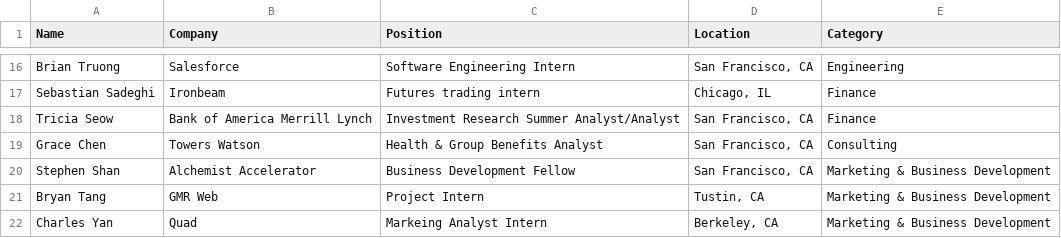
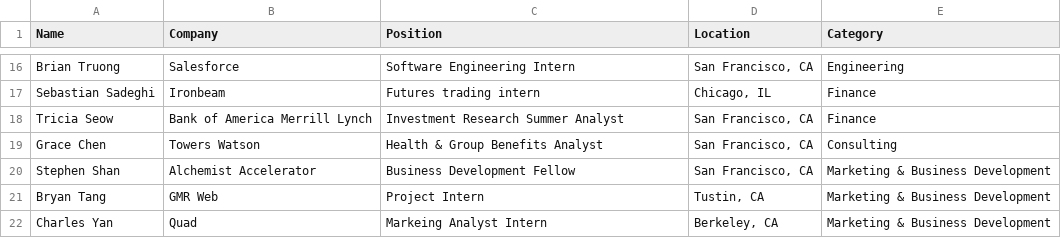
Before and after one commit to falahat/sep-website, a CSV file: db/Raw/Jobs.csv, drawn as a sheet; only a part is shown, gaps mark what is left out.

```diff
--- a/db/Raw/Jobs.csv
+++ b/db/Raw/Jobs.csv
@@ -17,3 +17,3 @@ Brian Truong,Salesforce,Software Engineering Intern,"San Francisco, CA",Engineer
 Sebastian Sadeghi,Ironbeam,Futures trading intern,"Chicago, IL",Finance
-Tricia Seow,Bank of America Merrill Lynch,Investment Research Summer Analyst/Analyst,"San Francisco, CA",Finance
+Tricia Seow,Bank of America Merrill Lynch,Investment Research Summer Analyst,"San Francisco, CA",Finance
 Grace Chen,Towers Watson,Health & Group Benefits Analyst,"San Francisco, CA",Consulting
```
Also changed, not shown: 2 other files.
